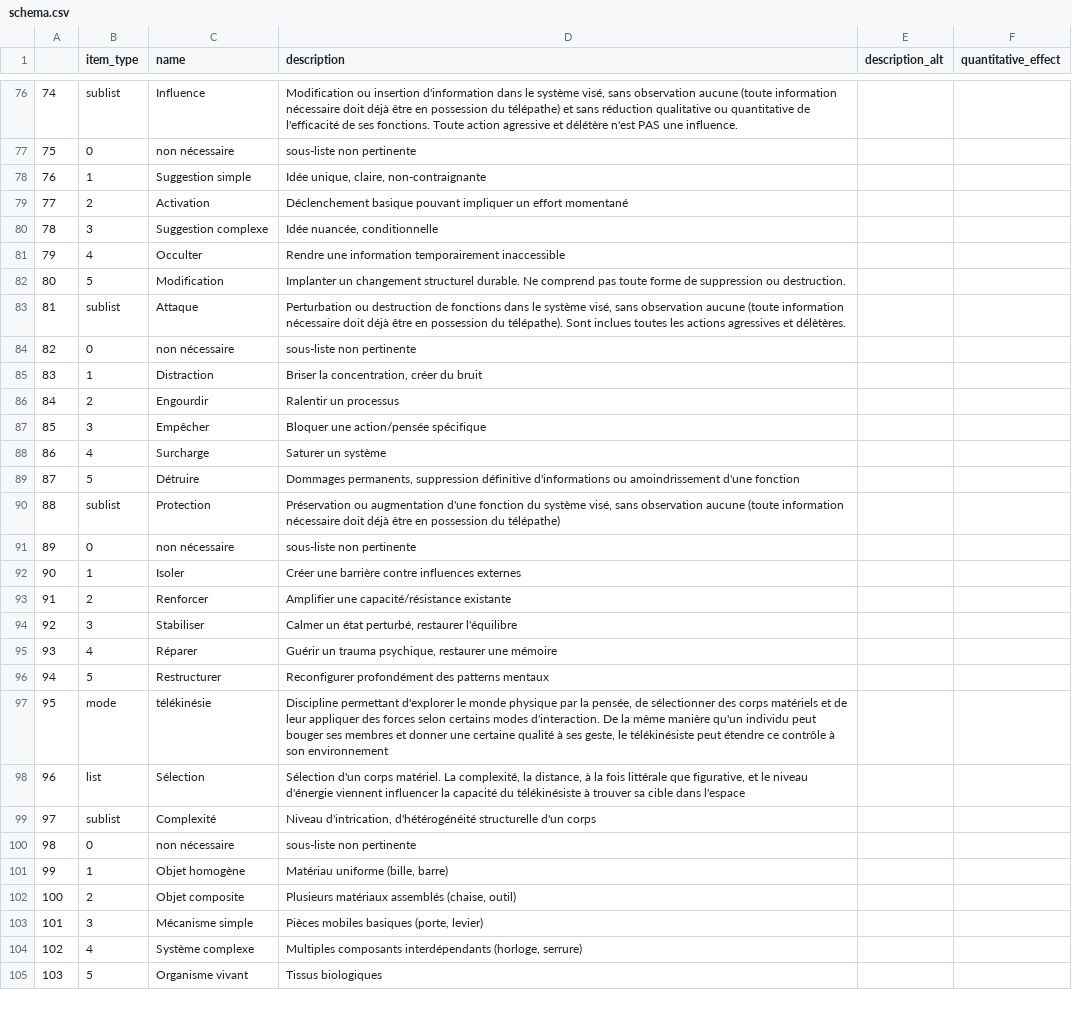
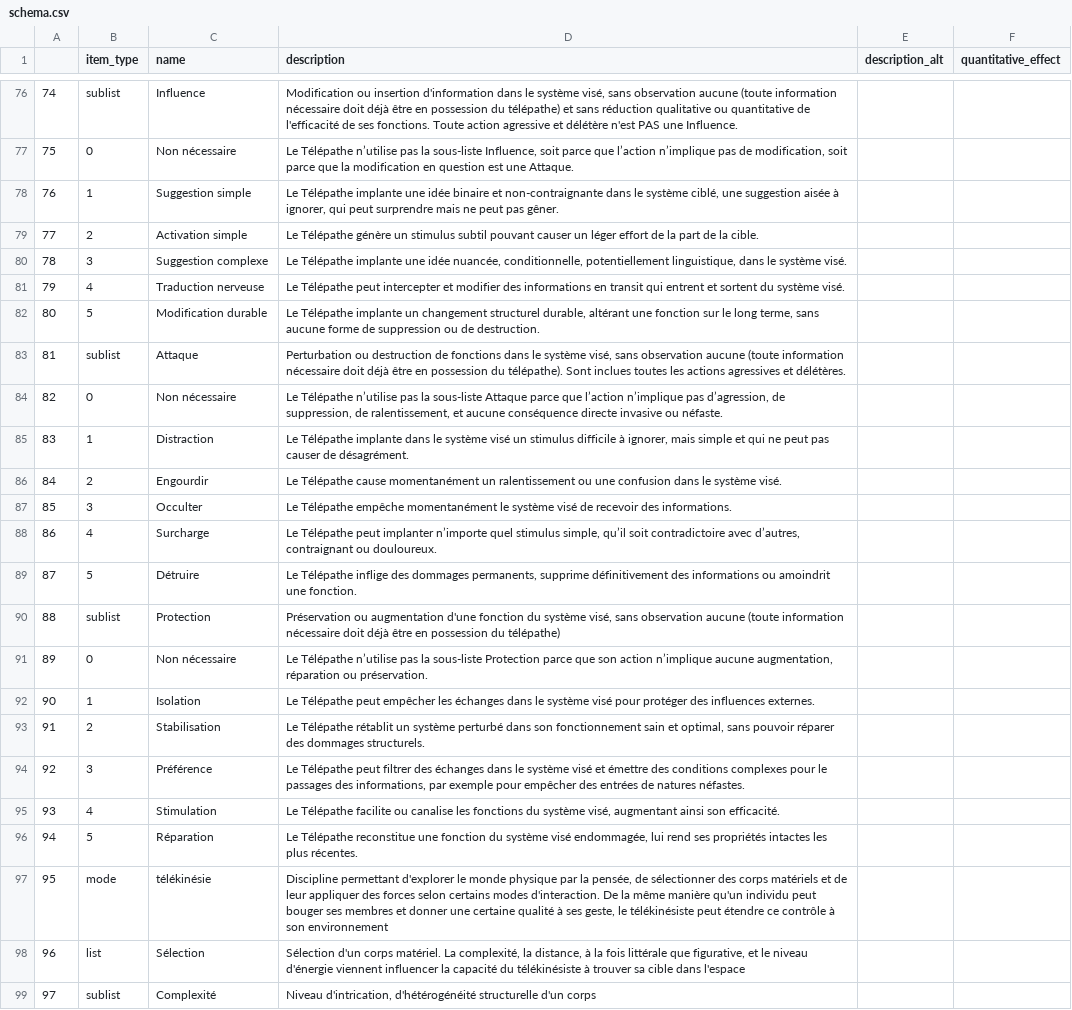
Before and after one commit to LucPereur/ability_maker, a CSV file: schema.csv, drawn as a sheet; only a part is shown, gaps mark what is left out; the shorter side is filled out with more unchanged rows; the diff covers the shown part only.

```diff
--- a/schema.csv
+++ b/schema.csv
@@ -76,14 +76,14 @@
-74;sublist;Influence;Modification ou insertion d'information dans le système visé, sans observation aucune (toute information nécessaire doit déjà être en possession du télépathe) et sans réduction qualitative ou quantitative de l'efficacité de ses fonctions. Toute action agressive et délétère n'est PAS une influence.;;
-75;0;non nécessaire;sous-liste non pertinente;;
-76;1;Suggestion simple;Idée unique, claire, non-contraignante;;
-77;2;Activation;Déclenchement basique pouvant impliquer un effort momentané;;
-78;3;Suggestion complexe;Idée nuancée, conditionnelle;;
-79;4;Occulter;Rendre une information temporairement inaccessible;;
-80;5;Modification;Implanter un changement structurel durable. Ne comprend pas toute forme de suppression ou destruction.;;
-81;sublist;Attaque;Perturbation ou destruction de fonctions dans le système visé, sans observation aucune (toute information nécessaire doit déjà être en possession du télépathe). Sont inclues toutes les actions agressives et délètères.;;
-82;0;non nécessaire;sous-liste non pertinente;;
-83;1;Distraction;Briser la concentration, créer du bruit;;
-84;2;Engourdir;Ralentir un processus;;
-85;3;Empêcher;Bloquer une action/pensée spécifique;;
-86;4;Surcharge;Saturer un système;;
-87;5;Détruire;Dommages permanents, suppression définitive d'informations ou amoindrissement d'une fonction;;
+74;sublist;Influence;Modification ou insertion d'information dans le système visé, sans observation aucune (toute information nécessaire doit déjà être en possession du télépathe) et sans réduction qualitative ou quantitative de l'efficacité de ses fonctions. Toute action agressive et délétère n'est PAS une Influence.;;;
+75;0;Non nécessaire;Le Télépathe n’utilise pas la sous-liste Influence, soit parce que l’action n’implique pas de modification, soit parce que la modification en question est une Attaque.;;;
+76;1;Suggestion simple;Le Télépathe implante une idée binaire et non-contraignante dans le système ciblé, une suggestion aisée à ignorer, qui peut surprendre mais ne peut pas gêner.;;;
+77;2;Activation simple;Le Télépathe génère un stimulus subtil pouvant causer un léger effort de la part de la cible.;;;
+78;3;Suggestion complexe;Le Télépathe implante une idée nuancée, conditionnelle, potentiellement linguistique, dans le système visé.;;;
+79;4;Traduction nerveuse;Le Télépathe peut intercepter et modifier des informations en transit qui entrent et sortent du système visé.;;;
+80;5;Modification durable;Le Télépathe implante un changement structurel durable, altérant une fonction sur le long terme, sans aucune forme de suppression ou de destruction.;;;
+81;sublist;Attaque;Perturbation ou destruction de fonctions dans le système visé, sans observation aucune (toute information nécessaire doit déjà être en possession du télépathe). Sont inclues toutes les actions agressives et délétères.;;;
+82;0;Non nécessaire;Le Télépathe n’utilise pas la sous-liste Attaque parce que l’action n’implique pas d’agression, de suppression, de ralentissement, et aucune conséquence directe invasive ou néfaste.;;;
+83;1;Distraction;Le Télépathe implante dans le système visé un stimulus difficile à ignorer, mais simple et qui ne peut pas causer de désagrément.;;;
+84;2;Engourdir;Le Télépathe cause momentanément un ralentissement ou une confusion dans le système visé.;;;
+85;3;Occulter;Le Télépathe empêche momentanément le système visé de recevoir des informations.;;;
+86;4;Surcharge;Le Télépathe peut implanter n’importe quel stimulus simple, qu’il soit contradictoire avec d’autres, contraignant ou douloureux.;;;
+87;5;Détruire;Le Télépathe inflige des dommages permanents, supprime définitivement des informations ou amoindrit une fonction.;;;
@@ -91,6 +91,6 @@
-89;0;non nécessaire;sous-liste non pertinente;;
-90;1;Isoler;Créer une barrière contre influences externes;;
-91;2;Renforcer;Amplifier une capacité/résistance existante;;
-92;3;Stabiliser;Calmer un état perturbé, restaurer l'équilibre;;
-93;4;Réparer;Guérir un trauma psychique, restaurer une mémoire;;
-94;5;Restructurer;Reconfigurer profondément des patterns mentaux;;
+89;0;Non nécessaire;Le Télépathe n’utilise pas la sous-liste Protection parce que son action n’implique aucune augmentation, réparation ou préservation.;;;
+90;1;Isolation;Le Télépathe peut empêcher les échanges dans le système visé pour protéger des influences externes.;;;
+91;2;Stabilisation;Le Télépathe rétablit un système perturbé dans son fonctionnement sain et optimal, sans pouvoir réparer des dommages structurels.;;;
+92;3;Préférence;Le Télépathe peut filtrer des échanges dans le système visé et émettre des conditions complexes pour le passages des informations, par exemple pour empêcher des entrées de natures néfastes.;;;
+93;4;Stimulation;Le Télépathe facilite ou canalise les fonctions du système visé, augmentant ainsi son efficacité.;;;
+94;5;Réparation;Le Télépathe reconstitue une fonction du système visé endommagée, lui rend ses propriétés intactes les plus récentes.;;;
```
Also changed, not shown: 39 edited cells elsewhere in this file, 4 other files.
